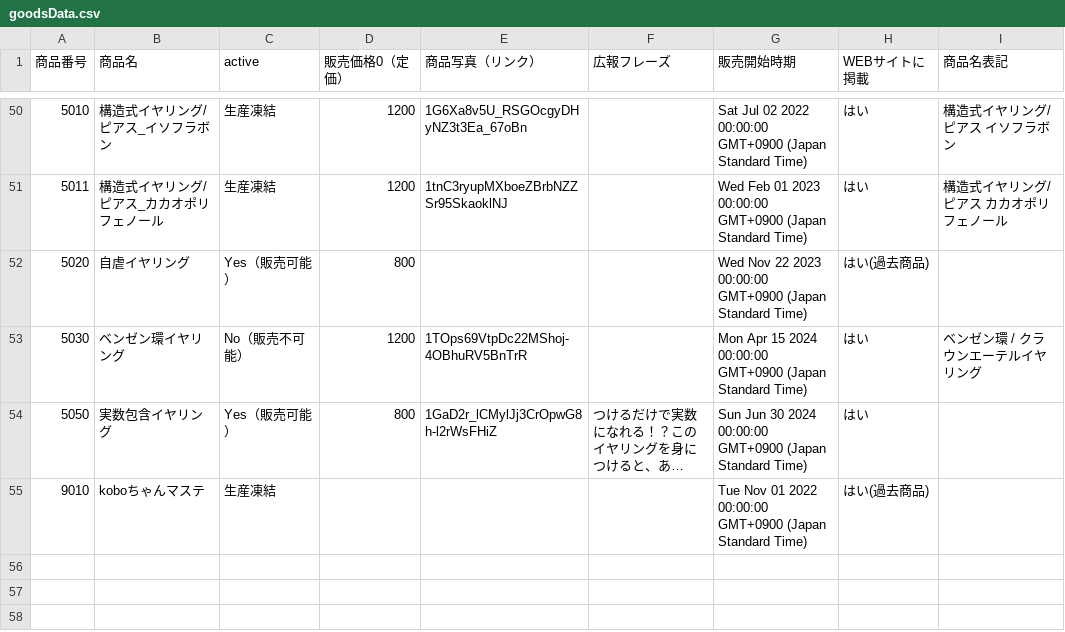
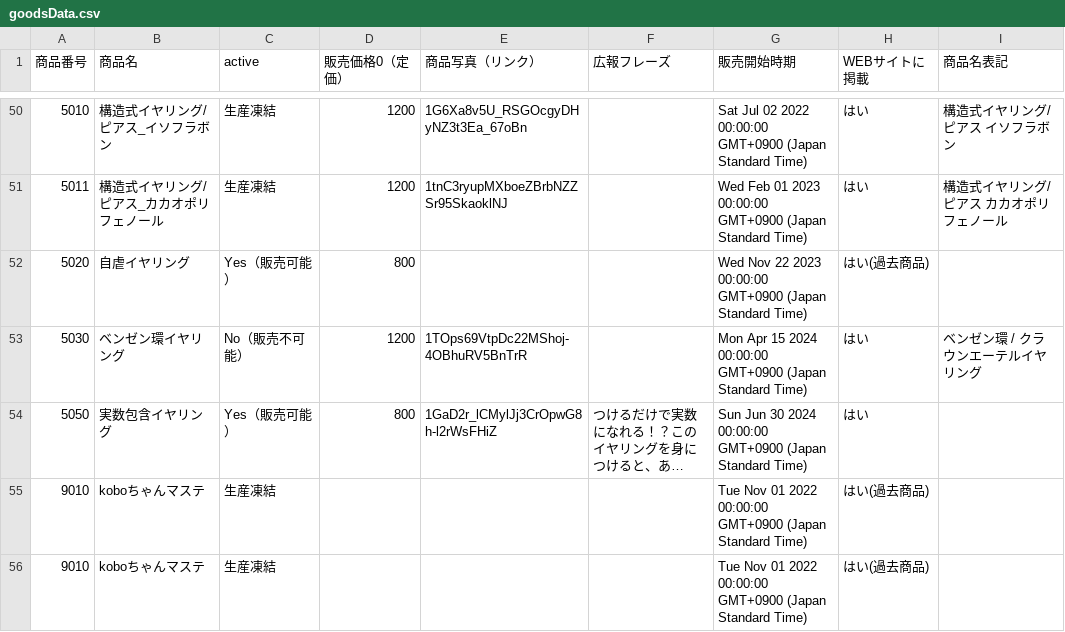
Before and after one commit to KyoudaiKobo/KyoudaiKobo.github.io, a CSV file: goodsData.csv, drawn as a sheet; only a part is shown, gaps mark what is left out; long unchanged cells end in …; the diff names each change by its address in the sheet, - before the commit and + after, or states it on an @@ line.

Commit message:
Update spreadsheet data 2026-04-16T08:30:28.553Z

```diff
--- a/goodsData.csv
+++ b/goodsData.csv
+row 56: 9010 | koboちゃんマステ | 生産凍結 |  |  |  | Tue Nov 01 2022 00:00:00 GMT+0900 (Japan Standard Time) | はい(過去商品)
```
